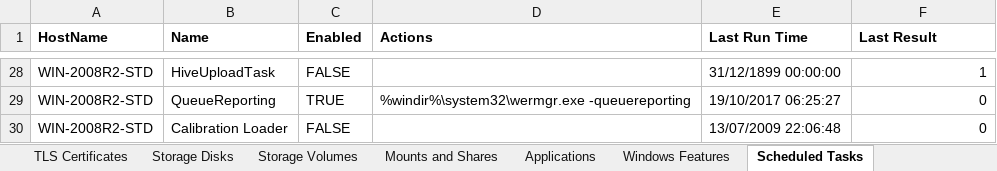
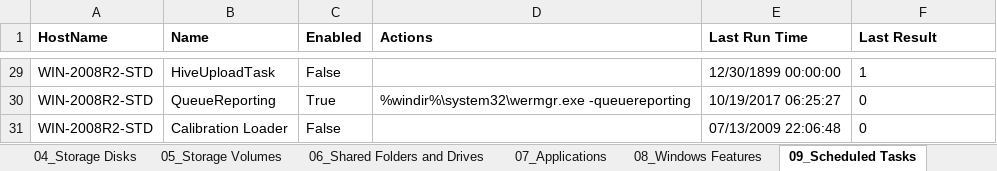
Before and after one commit to claranet/windows-audit, an Excel workbook: Examples/Output-Example.xlsx, sheet 09_Scheduled Tasks, drawn as a sheet; only a part is shown, gaps mark what is left out; values as stored, in another font and other column widths than the file's, no borders; charts and pictures not drawn; addresses are those after the commit; the diff covers the shown part only; the diff names each change by its address in the sheet, - before the commit and + after, or states it on an @@ line.

```diff
--- a/Examples/Output-Example.xlsx (sheet 09_Scheduled Tasks)
+++ b/Examples/Output-Example.xlsx (sheet 09_Scheduled Tasks)
-sheet tab: Storage Disks
+sheet tab: 04_Storage Disks
-sheet tab: Storage Volumes
+sheet tab: 05_Storage Volumes
-sheet tab: Mounts and Shares
+sheet tab: 06_Shared Folders and Drives
-sheet tab: Applications
+sheet tab: 07_Applications
-sheet tab: Windows Features
+sheet tab: 08_Windows Features
-sheet tab: Scheduled Tasks
+sheet tab: 09_Scheduled Tasks
-C29 (Enabled): FALSE
+C29 (Enabled): False
-E29 (Last Run Time): 31/12/1899 00:00:00
+E29 (Last Run Time): 12/30/1899 00:00:00
-F29:F31 alignment: right
+F29:F31 alignment: left
-C30 (Enabled): TRUE
+C30 (Enabled): True
-E30 (Last Run Time): 19/10/2017 06:25:27
+E30 (Last Run Time): 10/19/2017 06:25:27
-C31 (Enabled): FALSE
+C31 (Enabled): False
-E31 (Last Run Time): 13/07/2009 22:06:48
+E31 (Last Run Time): 07/13/2009 22:06:48
```
Also changed, not shown: 1 added row, 53 edited cells and cell formats elsewhere in this sheet, sheet 03_TLS Certificates, sheet 08_Windows Features, sheet 07_Applications, sheet 01_Network Interfaces, sheet 05_Storage Volumes, sheet 00_System Information, 3 more sheets, other sheet tabs, charts or pictures, 1 other file.
